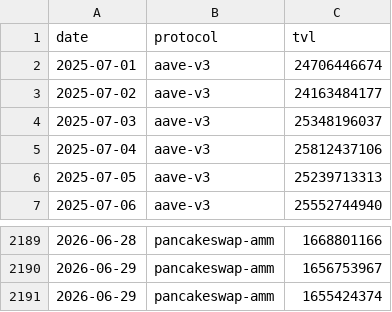
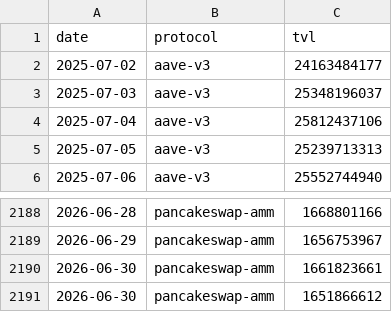
Before and after one commit to hugoneuvillepro-web/crypto-premium-dataset, a CSV file: defi_tvl_dataset_latest.csv, drawn as a sheet; only a part is shown, gaps mark what is left out; the diff covers the shown part only.

```diff
--- a/defi_tvl_dataset_latest.csv
+++ b/defi_tvl_dataset_latest.csv
@@ -1,3 +1,2 @@
 date,protocol,tvl
-2025-07-01,aave-v3,24706446674
 2025-07-02,aave-v3,24163484177
@@ -2190,2 +2189,3 @@ date,protocol,tvl
 2026-06-29,pancakeswap-amm,1656753967
-2026-06-29,pancakeswap-amm,1655424374
+2026-06-30,pancakeswap-amm,1661823661
+2026-06-30,pancakeswap-amm,1651866612
```
Also changed, not shown: 10 added rows and 10 removed rows elsewhere in this file.
